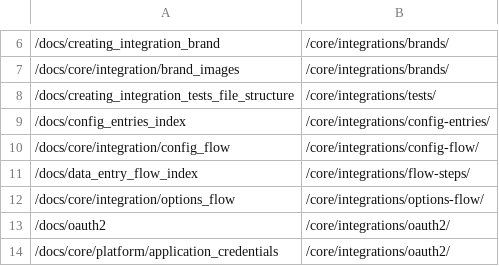
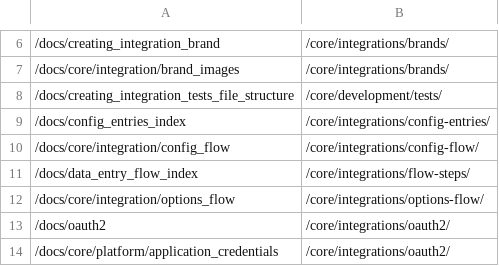
Before and after one commit to Bascht74/contributors.home-assistant.io, a TSV file: redirects/core-integrations.tsv, drawn as a sheet; only a part is shown, gaps mark what is left out.

Commit message:
Move writing tests to the development workflow (#12)

```diff
--- a/redirects/core-integrations.tsv
+++ b/redirects/core-integrations.tsv
@@ -7,3 +7,3 @@
 /docs/core/integration/brand_images	/core/integrations/brands/
-/docs/creating_integration_tests_file_structure	/core/integrations/tests/
+/docs/creating_integration_tests_file_structure	/core/development/tests/
 /docs/config_entries_index	/core/integrations/config-entries/
```
Also changed, not shown: redirects/fragments.tsv, 16 other files.
